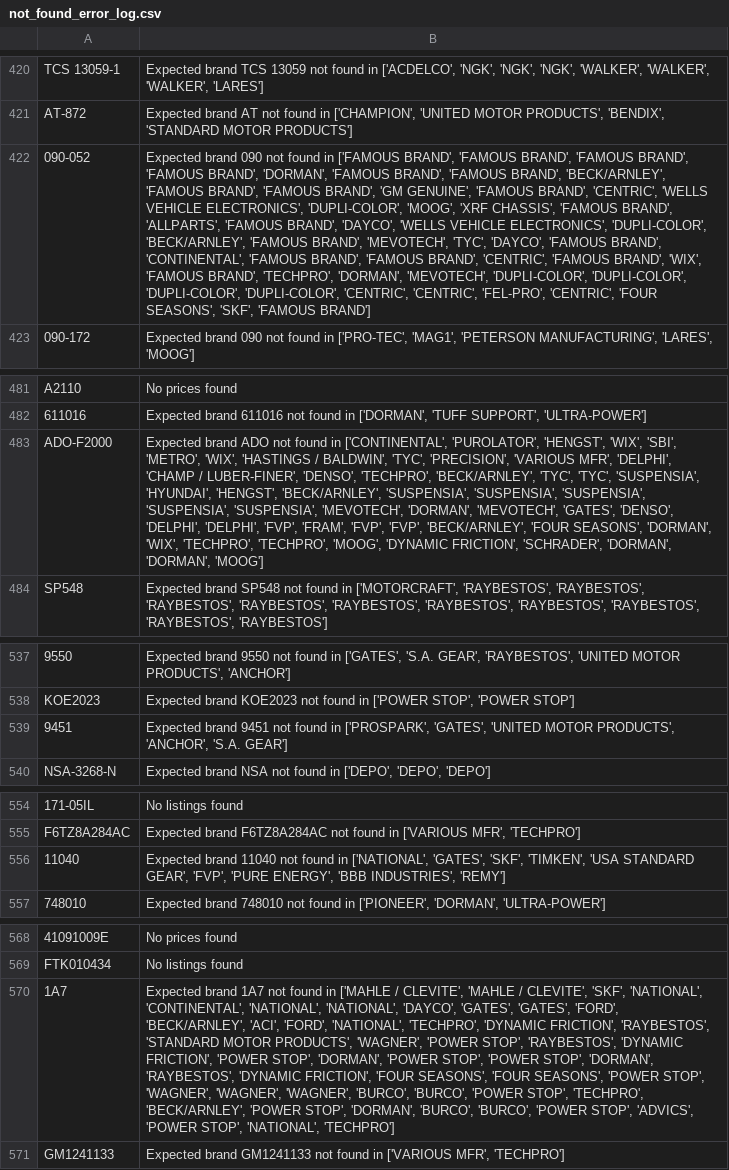
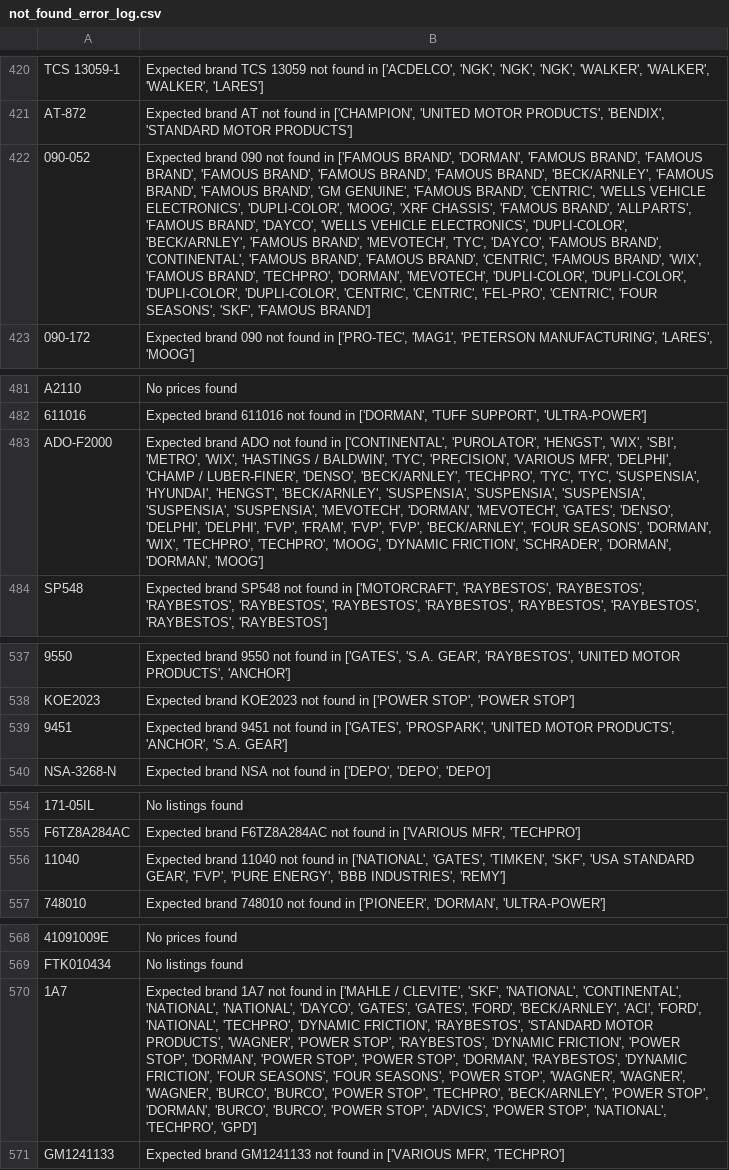
Before and after one commit to BrandonTrapp88/rockauto, a CSV file: not_found_error_log.csv, drawn as a sheet; only a part is shown, gaps mark what is left out; the diff covers the shown part only; the diff names each change by its address in the sheet, - before the commit and + after, or states it on an @@ line.

```diff
--- a/not_found_error_log.csv
+++ b/not_found_error_log.csv
-B422: …['FAMOUS BRAND', 'FAMOUS BRAND', 'FAMOUS BRAND', 'FAMOUS BRAND', 'DORMAN', 'FAMOUS BRAND',…
+B422: …['FAMOUS BRAND', 'DORMAN', 'FAMOUS BRAND', 'FAMOUS BRAND', 'FAMOUS BRAND', 'FAMOUS BRAND',…
-B483: …LUBER-FINER', 'DENSO', 'TECHPRO', 'BECK/ARNLEY', 'TYC', 'TYC',…
+B483: …LUBER-FINER', 'DENSO', 'BECK/ARNLEY', 'TECHPRO', 'TYC', 'TYC',…
-B539: …found in ['PROSPARK', 'GATES', 'UNITED MOTOR…
+B539: …found in ['GATES', 'PROSPARK', 'UNITED MOTOR…
-B556: …['NATIONAL', 'GATES', 'SKF', 'TIMKEN', 'USA STANDARD…
+B556: …['NATIONAL', 'GATES', 'TIMKEN', 'SKF', 'USA STANDARD…
-B570: …/ CLEVITE', 'MAHLE / CLEVITE', 'SKF', 'NATIONAL', 'CONTINENTAL', 'NATIONAL', 'NATIONAL', 'DAYCO', 'GATES', 'GATES', 'FORD', 'BECK/ARNLEY', 'ACI', 'FORD', 'NATIONAL', 'TECHPRO', 'DYNAMIC FRICTION', 'RAYBESTOS', 'STANDARD MOTOR PRODUCTS', 'WAGNER', 'POWER STOP', 'RAYBESTOS', 'DYNAMIC FRICTION', 'POWER STOP', 'DORMAN', 'POWER STOP', 'POWER STOP', 'DORMAN', 'RAYBESTOS', 'DYNAMIC FRICTION', 'FOUR SEASONS', 'FOUR SEASONS', 'POWER STOP', 'WAGNER', 'WAGNER', 'WAGNER', 'BURCO', 'BURCO', 'POWER STOP', 'TECHPRO', 'BECK/ARNLEY', 'POWER STOP', 'DORMAN', 'BURCO', 'BURCO', 'POWER STOP', 'ADVICS', 'POWER STOP', 'NATIONAL', 'TECHPRO']
+B570: …/ CLEVITE', 'SKF', 'NATIONAL', 'CONTINENTAL', 'NATIONAL', 'NATIONAL', 'DAYCO', 'GATES', 'GATES', 'FORD', 'BECK/ARNLEY', 'ACI', 'FORD', 'NATIONAL', 'TECHPRO', 'DYNAMIC FRICTION', 'RAYBESTOS', 'STANDARD MOTOR PRODUCTS', 'WAGNER', 'POWER STOP', 'RAYBESTOS', 'DYNAMIC FRICTION', 'POWER STOP', 'DORMAN', 'POWER STOP', 'POWER STOP', 'DORMAN', 'RAYBESTOS', 'DYNAMIC FRICTION', 'FOUR SEASONS', 'FOUR SEASONS', 'POWER STOP', 'WAGNER', 'WAGNER', 'WAGNER', 'BURCO', 'BURCO', 'POWER STOP', 'TECHPRO', 'BECK/ARNLEY', 'POWER STOP', 'DORMAN', 'BURCO', 'BURCO', 'POWER STOP', 'ADVICS', 'POWER STOP', 'NATIONAL', 'TECHPRO', 'GPD']
```
Also changed, not shown: 8 edited cells elsewhere in this file, cleaned_part_numbers_with_prices.csv.
